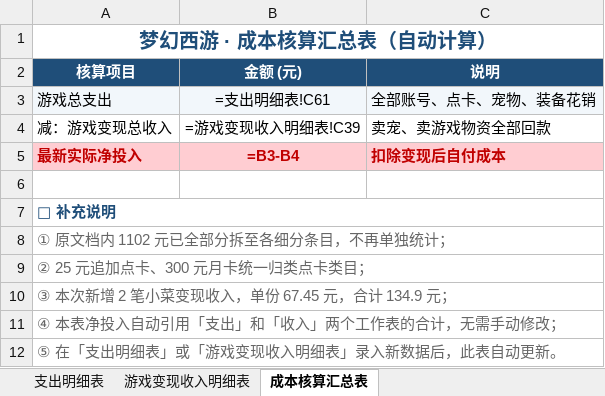
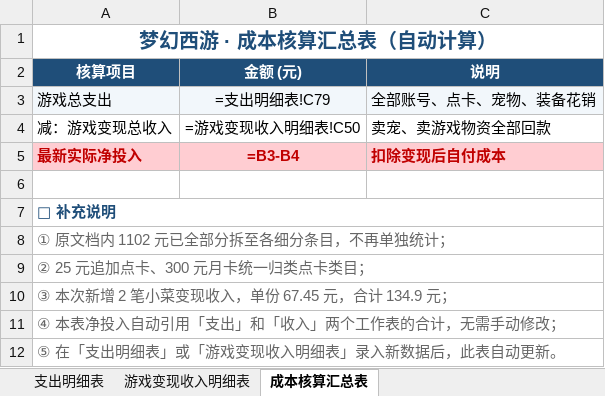
Before and after one commit to chenlong5469-ui/chenlong5469-ui.github.io, an Excel workbook: now/MHXY.xlsx, sheet 成本核算汇总表, drawn as a sheet; values as stored, in another font and other column widths than the file's, no borders; formulas without a stored value are shown as written; the diff names each change by its address in the sheet, - before the commit and + after, or states it on an @@ line.

Commit message:
style: 重建明细表格式，每个分区预留5个黄色录入空行
- 修正收入表末尾小计/合计行错乱
- 金额统一 #,##0.00 格式，小计紧跟录入区
- 成本核算汇总表引用同步更新（支出C79 / 收入C50）

Co-Authored-By: AtomCode (glm5.3-flash) <noreply@atomgit.com>

```diff
--- a/now/MHXY.xlsx (sheet 成本核算汇总表)
+++ b/now/MHXY.xlsx (sheet 成本核算汇总表)
-B3 (金额 (元)): =支出明细表!C61
+B3 (金额 (元)): =支出明细表!C79
-B4 (金额 (元)): =游戏变现收入明细表!C39
+B4 (金额 (元)): =游戏变现收入明细表!C50
```
Also changed, not shown: sheet 支出明细表, sheet 游戏变现收入明细表.
